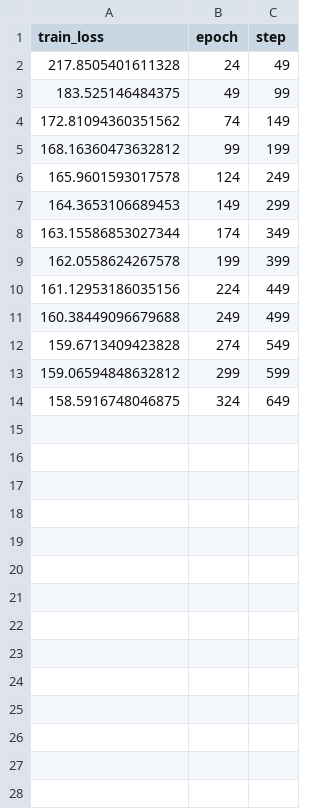
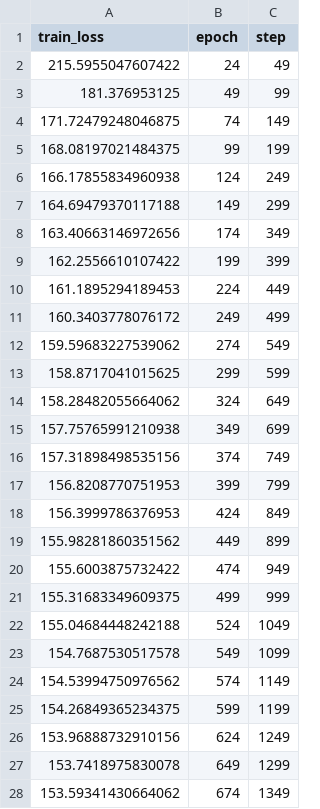
Before and after one commit to KarelVeldkamp/VAE-MIRT-Missing, a CSV file: logs/missing/version_0/metrics.csv, drawn as a sheet; only a part is shown; the diff covers the shown part only.

```diff
--- a/logs/missing/version_0/metrics.csv
+++ b/logs/missing/version_0/metrics.csv
@@ -1,14 +1,28 @@
 train_loss,epoch,step
-217.8505401611328,24,49
-183.525146484375,49,99
-172.81094360351562,74,149
-168.16360473632812,99,199
-165.9601593017578,124,249
-164.3653106689453,149,299
-163.15586853027344,174,349
-162.0558624267578,199,399
-161.12953186035156,224,449
-160.38449096679688,249,499
-159.6713409423828,274,549
-159.06594848632812,299,599
-158.5916748046875,324,649
+215.5955047607422,24,49
+181.376953125,49,99
+171.72479248046875,74,149
+168.08197021484375,99,199
+166.17855834960938,124,249
+164.69479370117188,149,299
+163.40663146972656,174,349
+162.2556610107422,199,399
+161.1895294189453,224,449
+160.3403778076172,249,499
+159.59683227539062,274,549
+158.8717041015625,299,599
+158.28482055664062,324,649
+157.75765991210938,349,699
+157.31898498535156,374,749
+156.8208770751953,399,799
+156.3999786376953,424,849
+155.98281860351562,449,899
+155.6003875732422,474,949
+155.31683349609375,499,999
+155.04684448242188,524,1049
+154.7687530517578,549,1099
+154.53994750976562,574,1149
+154.26849365234375,599,1199
+153.96888732910156,624,1249
+153.7418975830078,649,1299
+153.59341430664062,674,1349
```
Also changed, not shown: 29 added rows elsewhere in this file, logs/dylan/version_0/metrics.csv, logs/simfit/version_0/metrics.csv, 21 other files.
